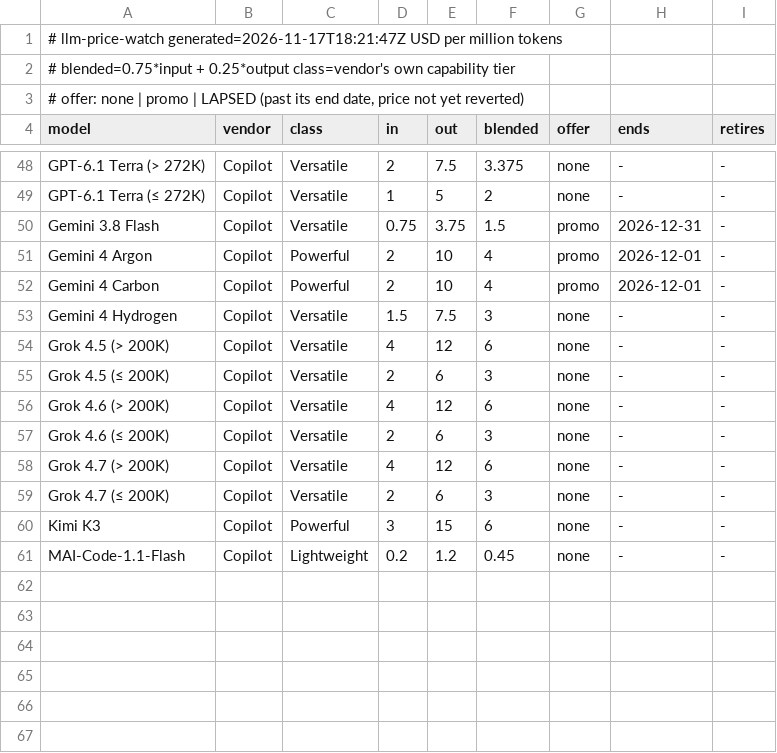
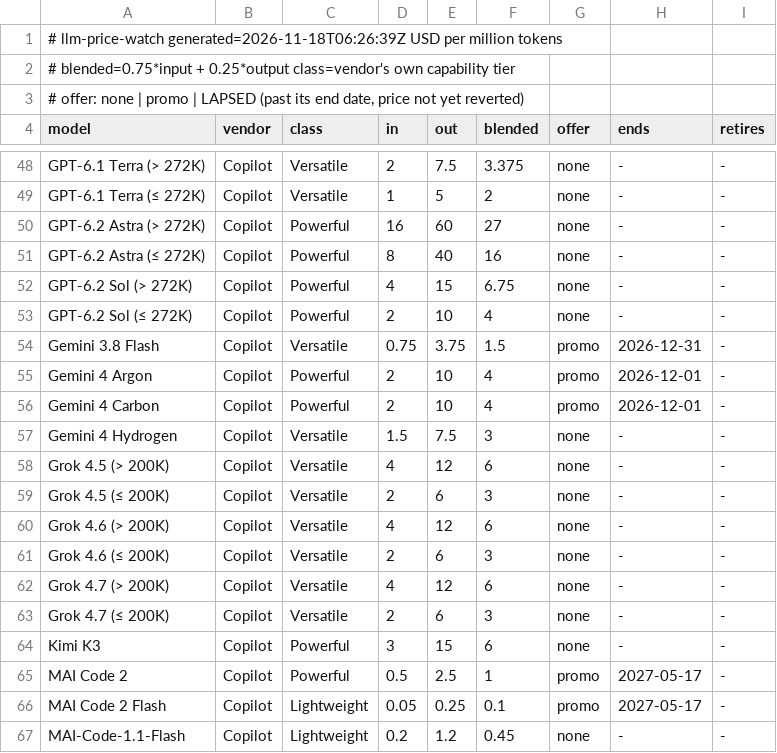
Before and after one commit to zrrbite/llm-price-watch, a TSV file: site/models.tsv, drawn as a sheet; only a part is shown, gaps mark what is left out.

```diff
--- a/site/models.tsv
+++ b/site/models.tsv
@@ -1,2 +1,2 @@
-# llm-price-watch  generated=2026-11-17T18:21:47Z  USD per million tokens
+# llm-price-watch  generated=2026-11-18T06:26:39Z  USD per million tokens
 # blended=0.75*input + 0.25*output  class=vendor's own capability tier
@@ -49,2 +49,6 @@ GPT-6.1 Terra (> 272K)	Copilot	Versatile	2	7.5	3.375	none	-	-
 GPT-6.1 Terra (≤ 272K)	Copilot	Versatile	1	5	2	none	-	-
+GPT-6.2 Astra (> 272K)	Copilot	Powerful	16	60	27	none	-	-
+GPT-6.2 Astra (≤ 272K)	Copilot	Powerful	8	40	16	none	-	-
+GPT-6.2 Sol (> 272K)	Copilot	Powerful	4	15	6.75	none	-	-
+GPT-6.2 Sol (≤ 272K)	Copilot	Powerful	2	10	4	none	-	-
 Gemini 3.8 Flash	Copilot	Versatile	0.75	3.75	1.5	promo	2026-12-31	-
@@ -60,2 +64,4 @@ Grok 4.7 (≤ 200K)	Copilot	Versatile	2	6	3	none	-	-
 Kimi K3	Copilot	Powerful	3	15	6	none	-	-
+MAI Code 2	Copilot	Powerful	0.5	2.5	1	promo	2027-05-17	-
+MAI Code 2 Flash	Copilot	Lightweight	0.05	0.25	0.1	promo	2027-05-17	-
 MAI-Code-1.1-Flash	Copilot	Lightweight	0.2	1.2	0.45	none	-	-
```
Also changed, not shown: 11 other files.
